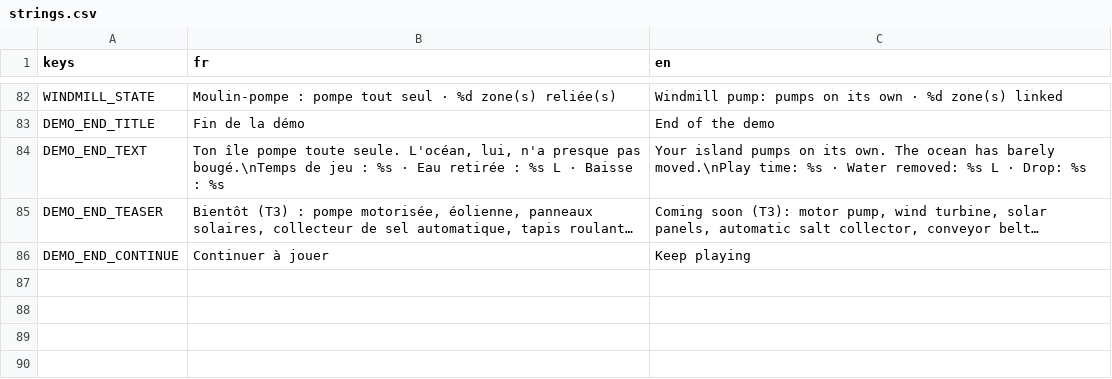
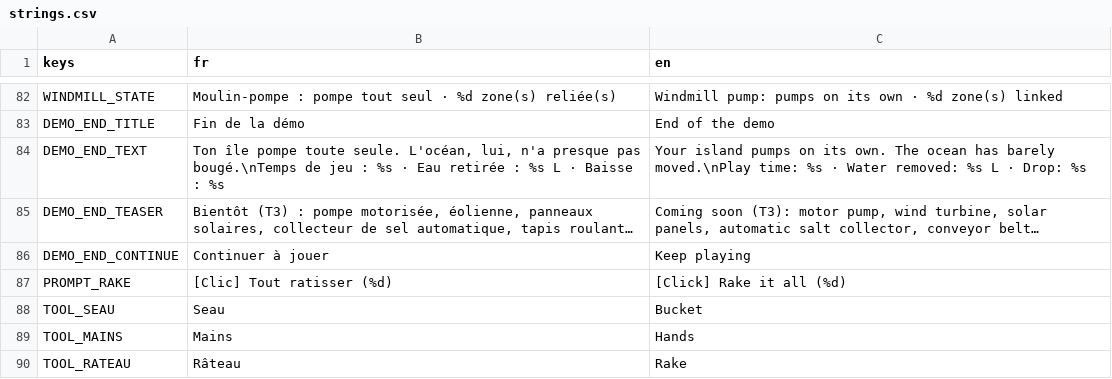
Before and after one commit to OthmaneWahbi/Drain-The-Ocean, a CSV file: game/localization/strings.csv, drawn as a sheet; only a part is shown, gaps mark what is left out.

```diff
--- a/game/localization/strings.csv
+++ b/game/localization/strings.csv
@@ -86 +86,5 @@ DEMO_END_TEASER,"Bientôt (T3) : pompe motorisée, éolienne, panneaux solaires,
 DEMO_END_CONTINUE,Continuer à jouer,Keep playing
+PROMPT_RAKE,[Clic] Tout ratisser (%d),[Click] Rake it all (%d)
+TOOL_SEAU,Seau,Bucket
+TOOL_MAINS,Mains,Hands
+TOOL_RATEAU,Râteau,Rake
```
Also changed, not shown: 14 other files.
